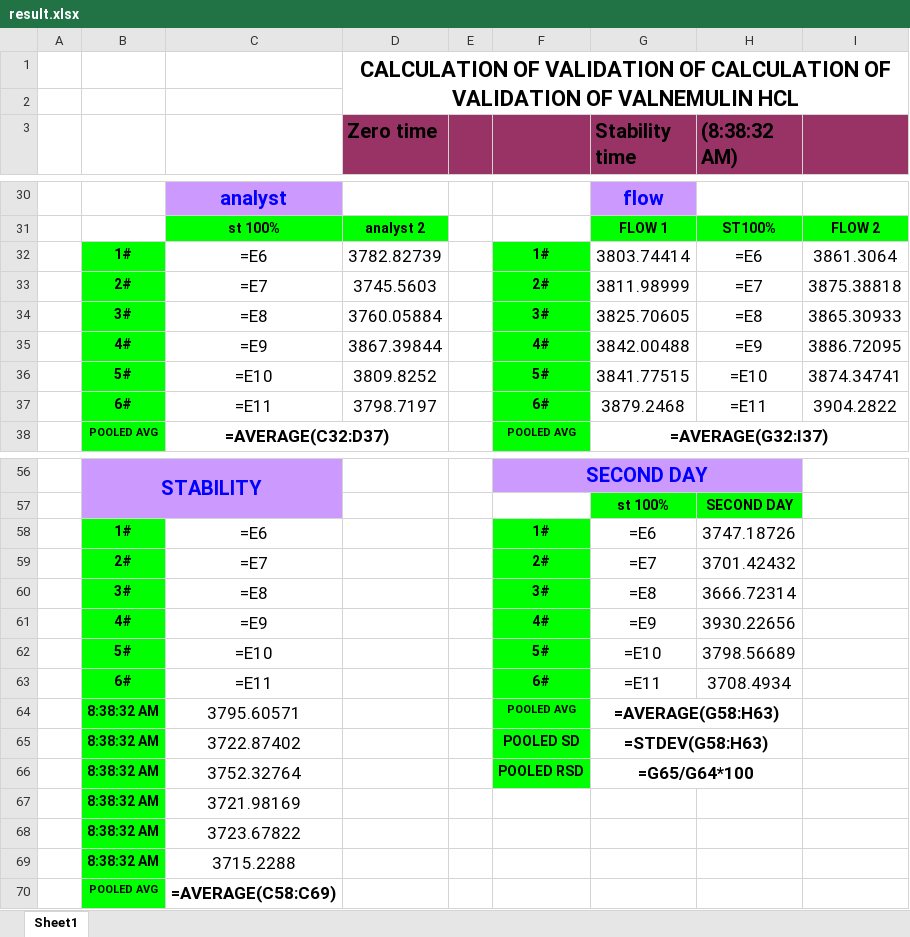
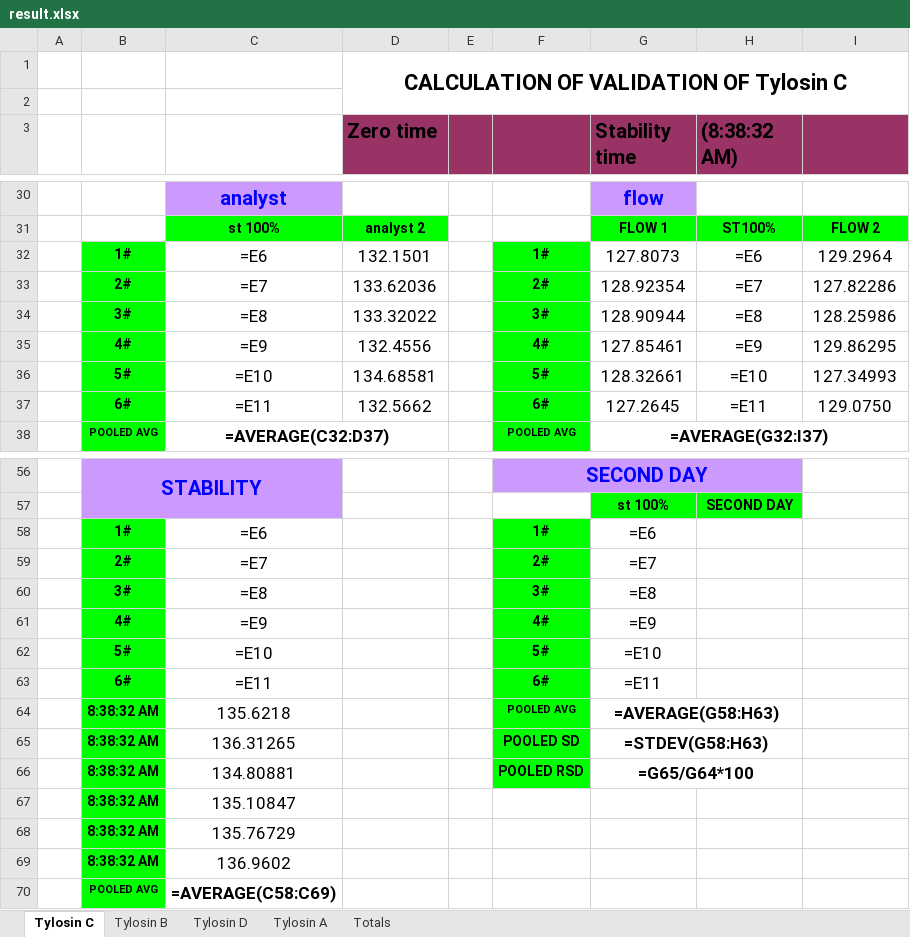
Before and after one commit to OM3X4/DadServer, an Excel workbook: result.xlsx, sheet Tylosin C, drawn as a sheet; only a part is shown, gaps mark what is left out; values as stored, in another font and other column widths than the file's, no borders; formulas without a stored value are shown as written; charts and pictures and conditional formats not drawn; the diff covers the shown part only; the diff names each change by its address in the sheet, - before the commit and + after, or states it on an @@ line.

```diff
--- a/result.xlsx (sheet Tylosin C)
+++ b/result.xlsx (sheet Tylosin C)
-sheet tab: Sheet1
+sheet tab: Tylosin C
+sheet tab: Tylosin B
+sheet tab: Tylosin D
+sheet tab: Tylosin A
+sheet tab: Totals
-D1 (Zero time): …VALIDATION OF CALCULATION OF VALIDATION OF VALNEMULIN HCL
+D1 (Zero time): …VALIDATION OF Tylosin C
-D32 (Zero time): 3782.82739
+D32 (Zero time): 132.1501
-G32 (Stability time): 3803.74414
+G32 (Stability time): 127.8073
-I32: 3861.3064
+I32: 129.2964
-D33 (Zero time): 3745.5603
+D33 (Zero time): 133.62036
-G33 (Stability time): 3811.98999
+G33 (Stability time): 128.92354
-I33: 3875.38818
+I33: 127.82286
-D34 (Zero time): 3760.05884
+D34 (Zero time): 133.32022
-G34 (Stability time): 3825.70605
+G34 (Stability time): 128.90944
-I34: 3865.30933
+I34: 128.25986
-D35 (Zero time): 3867.39844
+D35 (Zero time): 132.4556
-G35 (Stability time): 3842.00488
+G35 (Stability time): 127.85461
-I35: 3886.72095
+I35: 129.86295
-D36 (Zero time): 3809.8252
+D36 (Zero time): 134.68581
-G36 (Stability time): 3841.77515
+G36 (Stability time): 128.32661
-I36: 3874.34741
+I36: 127.34993
-D37 (Zero time): 3798.7197
+D37 (Zero time): 132.5662
-G37 (Stability time): 3879.2468
+G37 (Stability time): 127.2645
-I37: 3904.2822
+I37: 129.0750
-H58 ((8:38:32 AM)): 3747.18726
+H58 ((8:38:32 AM)): (empty)
-H59 ((8:38:32 AM)): 3701.42432
+H59 ((8:38:32 AM)): (empty)
-H60 ((8:38:32 AM)): 3666.72314
+H60 ((8:38:32 AM)): (empty)
-H61 ((8:38:32 AM)): 3930.22656
+H61 ((8:38:32 AM)): (empty)
-H62 ((8:38:32 AM)): 3798.56689
+H62 ((8:38:32 AM)): (empty)
-H63 ((8:38:32 AM)): 3708.4934
+H63 ((8:38:32 AM)): (empty)
-C64: 3795.60571
+C64: 135.6218
-C65: 3722.87402
+C65: 136.31265
-C66: 3752.32764
+C66: 134.80881
-C67: 3721.98169
+C67: 135.10847
-C68: 3723.67822
+C68: 135.76729
-C69: 3715.2288
+C69: 136.9602
```
Also changed, not shown: 5 added rows, 5 removed rows and 27 edited cells elsewhere in this sheet, 2 other files.
